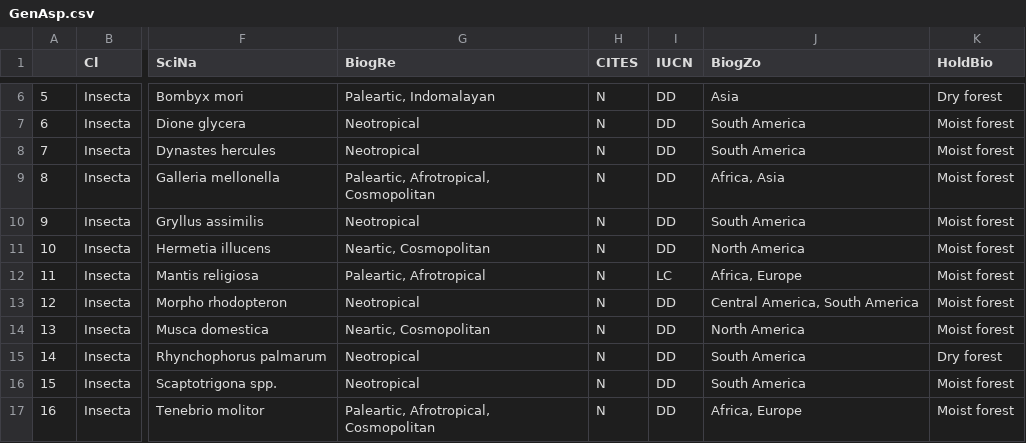
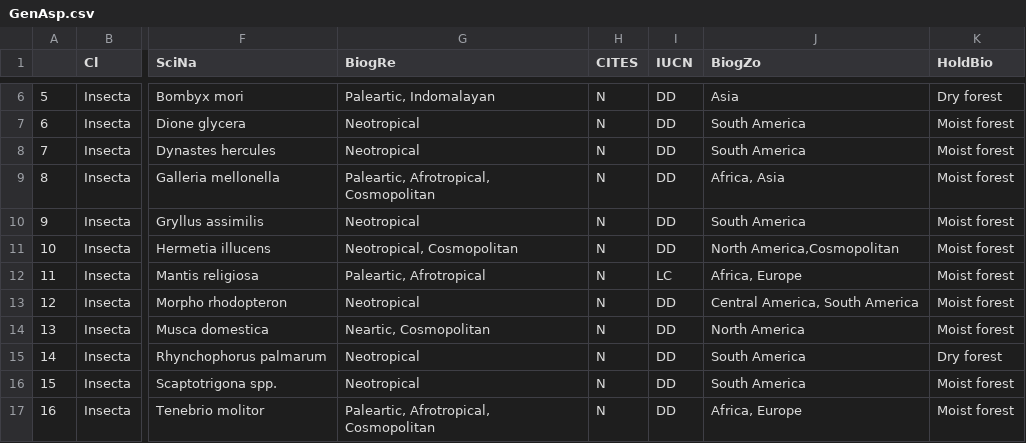
Before and after one commit to JDGA1975/insectonomy, a CSV file: GenAsp.csv, drawn as a sheet; only a part is shown, gaps mark what is left out; the diff names each change by its address in the sheet, - before the commit and + after, or states it on an @@ line.

Commit message:
Update GenAsp.csv
Mosca soldado negra corregida

```diff
--- a/GenAsp.csv
+++ b/GenAsp.csv
-G11 (BiogRe): Neartic, Cosmopolitan
+G11 (BiogRe): Neotropical, Cosmopolitan
-J11 (BiogZo): North America
+J11 (BiogZo): North America,Cosmopolitan
```
